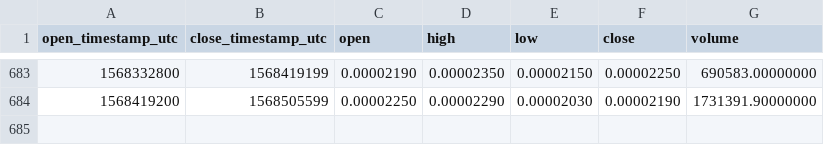
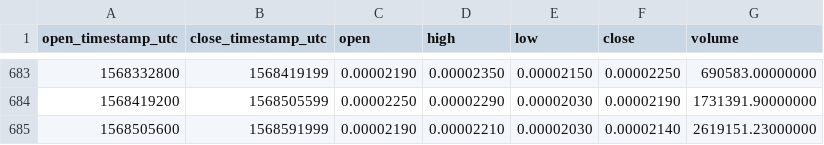
Before and after one commit to cryptobigbro/binance-ARKBTC, a CSV file: binance-ARKBTC-1d.csv, drawn as a sheet; only a part is shown, gaps mark what is left out.

Commit message:
Update OHLCV data.

```diff
--- a/binance-ARKBTC-1d.csv
+++ b/binance-ARKBTC-1d.csv
@@ -684 +684,2 @@ open_timestamp_utc,close_timestamp_utc,open,high,low,close,volume
 1568419200,1568505599,0.00002250,0.00002290,0.00002030,0.00002190,1731391.90000000
+1568505600,1568591999,0.00002190,0.00002210,0.00002030,0.00002140,2619151.23000000
```
Also changed, not shown: 1 other file.
